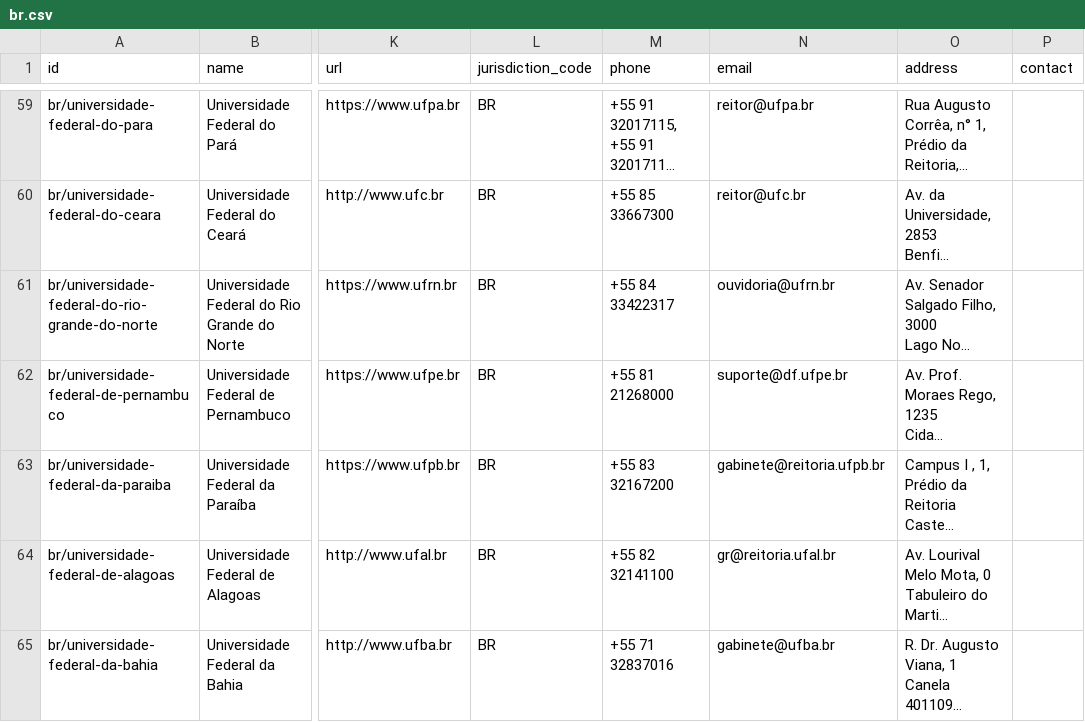
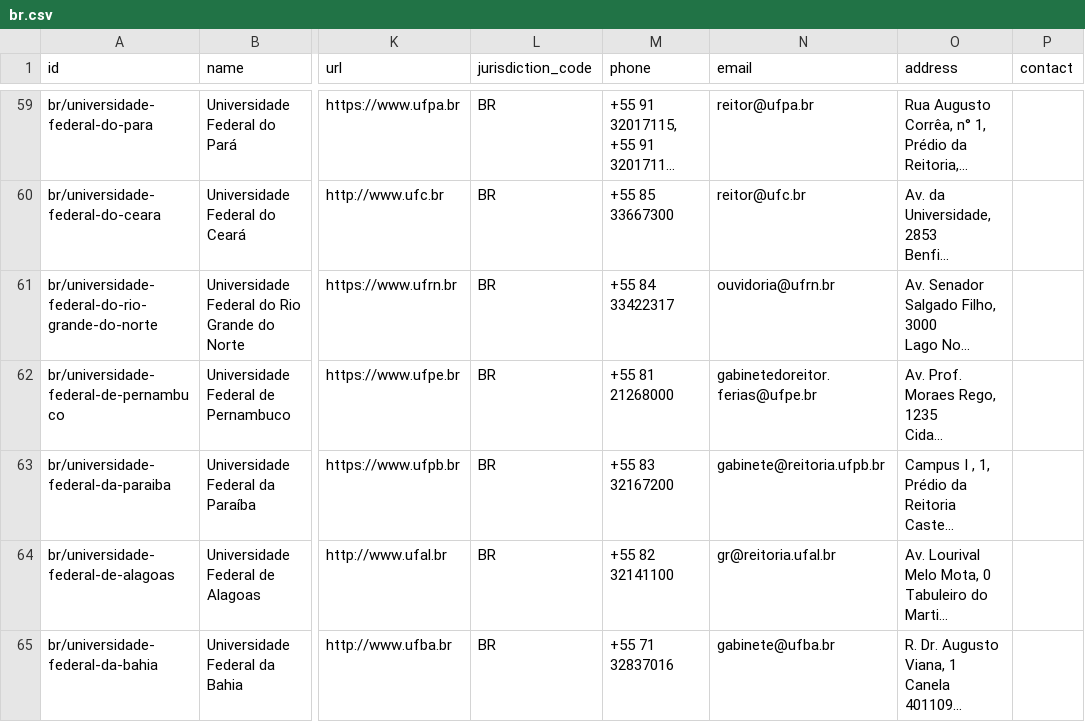
Before and after one commit to datasets/publicbodies, a CSV file: data/br.csv, drawn as a sheet; only a part is shown, gaps mark what is left out; long unchanged cells end in …; the diff covers the shown part only; the diff names each change by its address in the sheet, - before the commit and + after, or states it on an @@ line.

```diff
--- a/data/br.csv
+++ b/data/br.csv
-N62 (email): suporte@df.ufpe.br
+N62 (email): gabinetedoreitor.ferias@ufpe.br
```
Also changed, not shown: 1 edited cell elsewhere in this file.
